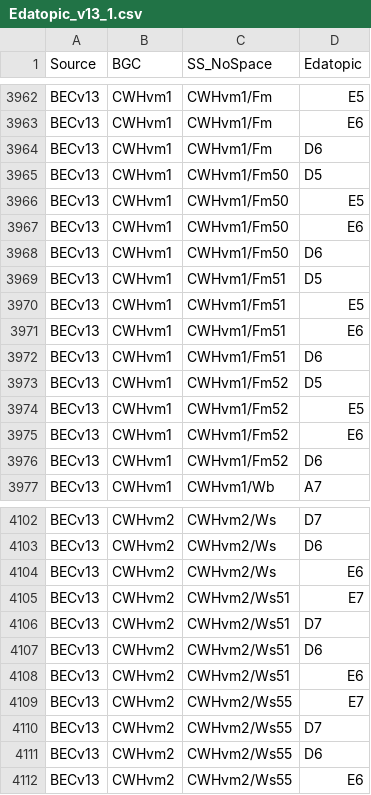
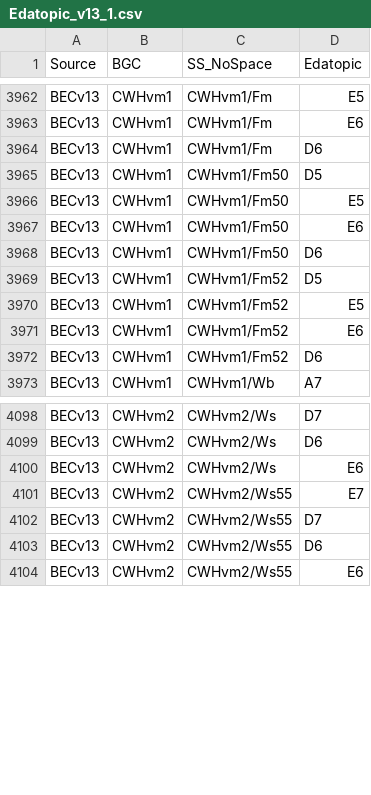
Before and after one commit to bcgov/BGCprojections, a CSV file: tables/Edatopic_v13_1.csv, drawn as a sheet; only a part is shown, gaps mark what is left out; the diff names each change by its address in the sheet, - before the commit and + after, or states it on an @@ line.

```diff
--- a/tables/Edatopic_v13_1.csv
+++ b/tables/Edatopic_v13_1.csv
-row 3969: BECv13 | CWHvm1 | CWHvm1/Fm51 | D5
-row 3970: BECv13 | CWHvm1 | CWHvm1/Fm51 | E5
-row 3971: BECv13 | CWHvm1 | CWHvm1/Fm51 | E6
-row 3972: BECv13 | CWHvm1 | CWHvm1/Fm51 | D6
-row 4105: BECv13 | CWHvm2 | CWHvm2/Ws51 | E7
-row 4106: BECv13 | CWHvm2 | CWHvm2/Ws51 | D7
-row 4107: BECv13 | CWHvm2 | CWHvm2/Ws51 | D6
-row 4108: BECv13 | CWHvm2 | CWHvm2/Ws51 | E6
```
Also changed, not shown: tables/Feasibility_v13_1.csv, tables/missing_BGCs_feasibility.csv, 3 other files.
